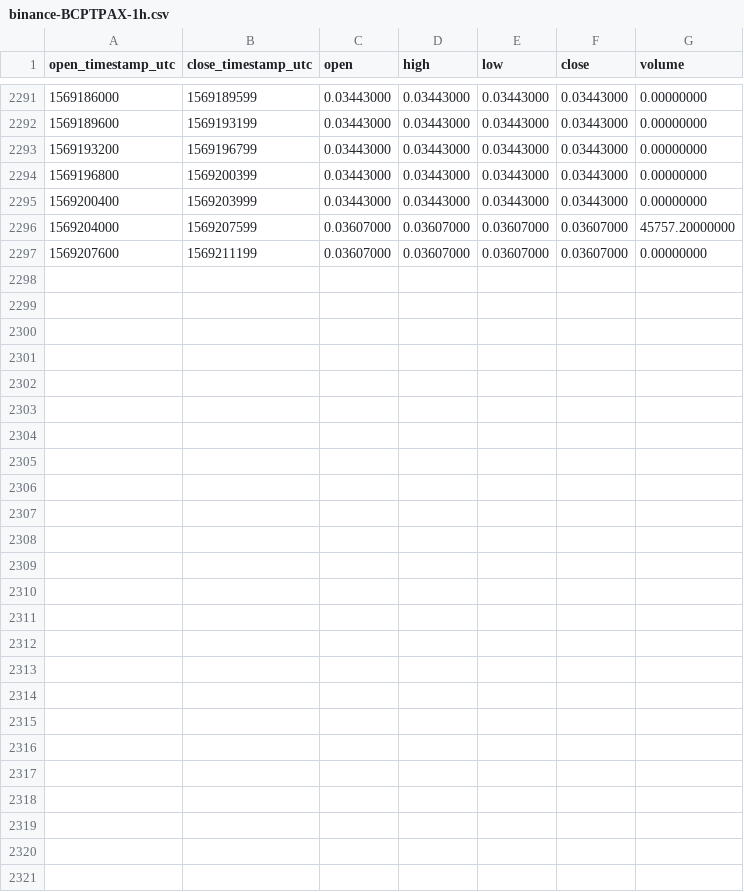
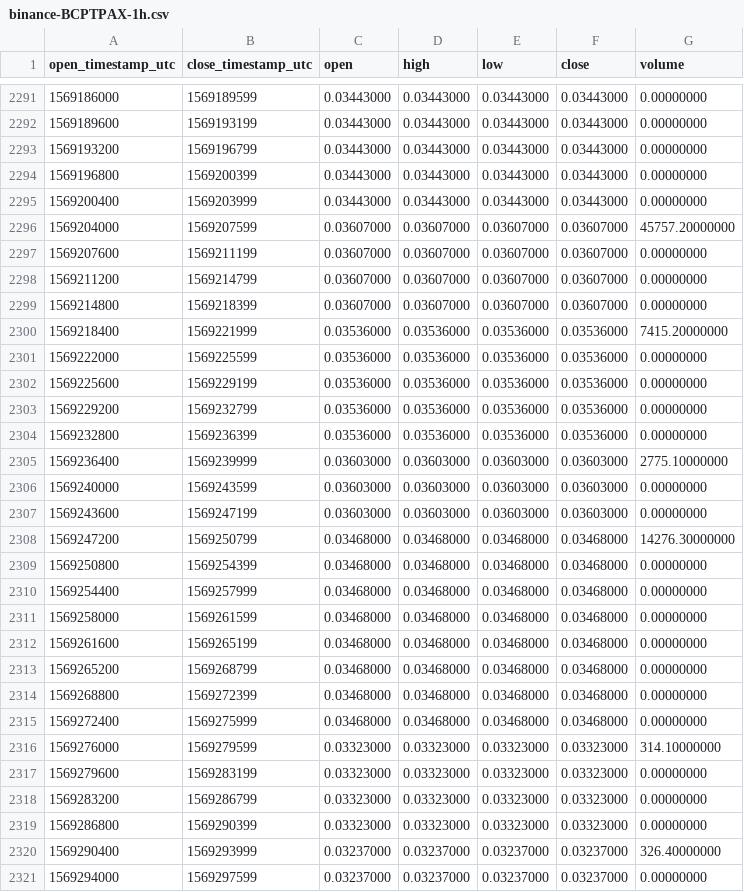
Before and after one commit to cryptobigbro/binance-BCPTPAX, a CSV file: binance-BCPTPAX-1h.csv, drawn as a sheet; only a part is shown, gaps mark what is left out.

Commit message:
Update OHLCV data.

```diff
--- a/binance-BCPTPAX-1h.csv
+++ b/binance-BCPTPAX-1h.csv
@@ -2297 +2297,25 @@ open_timestamp_utc,close_timestamp_utc,open,high,low,close,volume
 1569207600,1569211199,0.03607000,0.03607000,0.03607000,0.03607000,0.00000000
+1569211200,1569214799,0.03607000,0.03607000,0.03607000,0.03607000,0.00000000
+1569214800,1569218399,0.03607000,0.03607000,0.03607000,0.03607000,0.00000000
+1569218400,1569221999,0.03536000,0.03536000,0.03536000,0.03536000,7415.20000000
+1569222000,1569225599,0.03536000,0.03536000,0.03536000,0.03536000,0.00000000
+1569225600,1569229199,0.03536000,0.03536000,0.03536000,0.03536000,0.00000000
+1569229200,1569232799,0.03536000,0.03536000,0.03536000,0.03536000,0.00000000
+1569232800,1569236399,0.03536000,0.03536000,0.03536000,0.03536000,0.00000000
+1569236400,1569239999,0.03603000,0.03603000,0.03603000,0.03603000,2775.10000000
+1569240000,1569243599,0.03603000,0.03603000,0.03603000,0.03603000,0.00000000
+1569243600,1569247199,0.03603000,0.03603000,0.03603000,0.03603000,0.00000000
+1569247200,1569250799,0.03468000,0.03468000,0.03468000,0.03468000,14276.30000000
+1569250800,1569254399,0.03468000,0.03468000,0.03468000,0.03468000,0.00000000
+1569254400,1569257999,0.03468000,0.03468000,0.03468000,0.03468000,0.00000000
+1569258000,1569261599,0.03468000,0.03468000,0.03468000,0.03468000,0.00000000
+1569261600,1569265199,0.03468000,0.03468000,0.03468000,0.03468000,0.00000000
+1569265200,1569268799,0.03468000,0.03468000,0.03468000,0.03468000,0.00000000
+1569268800,1569272399,0.03468000,0.03468000,0.03468000,0.03468000,0.00000000
+1569272400,1569275999,0.03468000,0.03468000,0.03468000,0.03468000,0.00000000
+1569276000,1569279599,0.03323000,0.03323000,0.03323000,0.03323000,314.10000000
+1569279600,1569283199,0.03323000,0.03323000,0.03323000,0.03323000,0.00000000
+1569283200,1569286799,0.03323000,0.03323000,0.03323000,0.03323000,0.00000000
+1569286800,1569290399,0.03323000,0.03323000,0.03323000,0.03323000,0.00000000
+1569290400,1569293999,0.03237000,0.03237000,0.03237000,0.03237000,326.40000000
+1569294000,1569297599,0.03237000,0.03237000,0.03237000,0.03237000,0.00000000
```
Also changed, not shown: binance-BCPTPAX-1d.csv.
